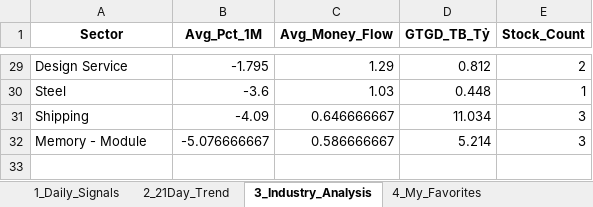
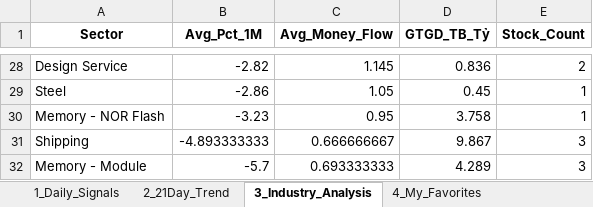
Before and after one commit to chipmoon/dashboard-tw, an Excel workbook: Taiwan_Market_Data_Latest.xlsx, sheet 3_Industry_Analysis, drawn as a sheet; only a part is shown, gaps mark what is left out; values as stored, in another font and other column widths than the file's, no borders; addresses are those after the commit; the diff covers the shown part only; the diff names each change by its address in the sheet, - before the commit and + after, or states it on an @@ line.

```diff
--- a/Taiwan_Market_Data_Latest.xlsx (sheet 3_Industry_Analysis)
+++ b/Taiwan_Market_Data_Latest.xlsx (sheet 3_Industry_Analysis)
-B28 (Avg_Pct_1M): -1.795
+B28 (Avg_Pct_1M): -2.82
-C28 (Avg_Money_Flow): 1.29
+C28 (Avg_Money_Flow): 1.145
-D28 (GTGD_TB_Tỷ): 0.812
+D28 (GTGD_TB_Tỷ): 0.836
-B29 (Avg_Pct_1M): -3.6
+B29 (Avg_Pct_1M): -2.86
-C29 (Avg_Money_Flow): 1.03
+C29 (Avg_Money_Flow): 1.05
-D29 (GTGD_TB_Tỷ): 0.448
+D29 (GTGD_TB_Tỷ): 0.45
+row 30: Memory - NOR Flash | -3.23 | 0.95 | 3.758 | 1
-B31 (Avg_Pct_1M): -4.09
+B31 (Avg_Pct_1M): -4.893333333
-C31 (Avg_Money_Flow): 0.646666667
+C31 (Avg_Money_Flow): 0.666666667
-D31 (GTGD_TB_Tỷ): 11.034
+D31 (GTGD_TB_Tỷ): 9.867
-B32 (Avg_Pct_1M): -5.076666667
+B32 (Avg_Pct_1M): -5.7
-C32 (Avg_Money_Flow): 0.586666667
+C32 (Avg_Money_Flow): 0.693333333
-D32 (GTGD_TB_Tỷ): 5.214
+D32 (GTGD_TB_Tỷ): 4.289
```
Also changed, not shown: 14 added rows, 15 removed rows and 35 edited cells elsewhere in this sheet, sheet 1_Daily_Signals, sheet 2_21Day_Trend, sheet 4_My_Favorites.
